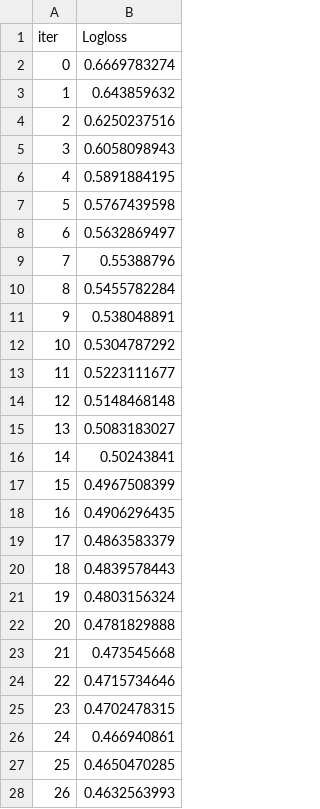
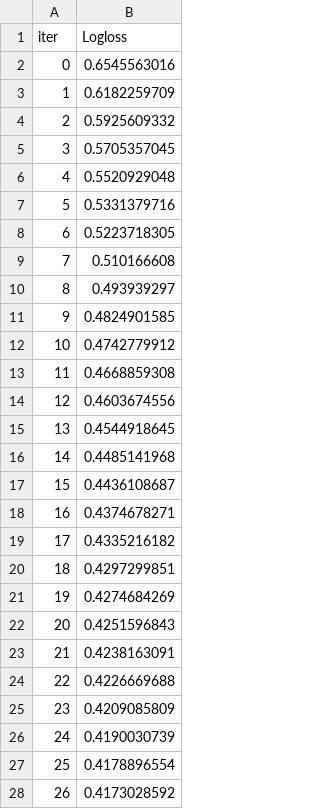
Before and after one commit to jobayer-mojumder/titanic-kaggle, a TSV file: feature-engineering/catboost_info/learn_error.tsv, drawn as a sheet; only a part is shown; the diff covers the shown part only.

```diff
--- a/feature-engineering/catboost_info/learn_error.tsv
+++ b/feature-engineering/catboost_info/learn_error.tsv
@@ -1,28 +1,28 @@
 iter	Logloss
-0	0.6669783274
-1	0.643859632
-2	0.6250237516
-3	0.6058098943
-4	0.5891884195
-5	0.5767439598
-6	0.5632869497
-7	0.55388796
-8	0.5455782284
-9	0.538048891
-10	0.5304787292
-11	0.5223111677
-12	0.5148468148
-13	0.5083183027
-14	0.50243841
-15	0.4967508399
-16	0.4906296435
-17	0.4863583379
-18	0.4839578443
-19	0.4803156324
-20	0.4781829888
-21	0.473545668
-22	0.4715734646
-23	0.4702478315
-24	0.466940861
-25	0.4650470285
-26	0.4632563993
+0	0.6545563016
+1	0.6182259709
+2	0.5925609332
+3	0.5705357045
+4	0.5520929048
+5	0.5331379716
+6	0.5223718305
+7	0.510166608
+8	0.493939297
+9	0.4824901585
+10	0.4742779912
+11	0.4668859308
+12	0.4603674556
+13	0.4544918645
+14	0.4485141968
+15	0.4436108687
+16	0.4374678271
+17	0.4335216182
+18	0.4297299851
+19	0.4274684269
+20	0.4251596843
+21	0.4238163091
+22	0.4226669688
+23	0.4209085809
+24	0.4190030739
+25	0.4178896554
+26	0.4173028592
```
Also changed, not shown: 73 edited cells elsewhere in this file, feature-engineering/catboost_info/time_left.tsv, 15 other files.
